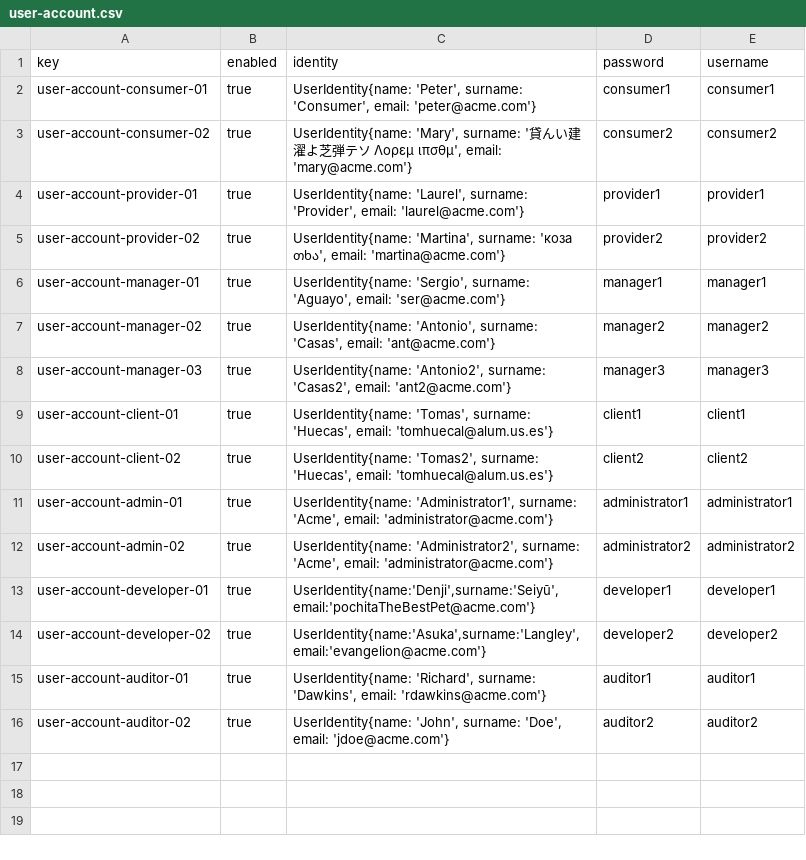
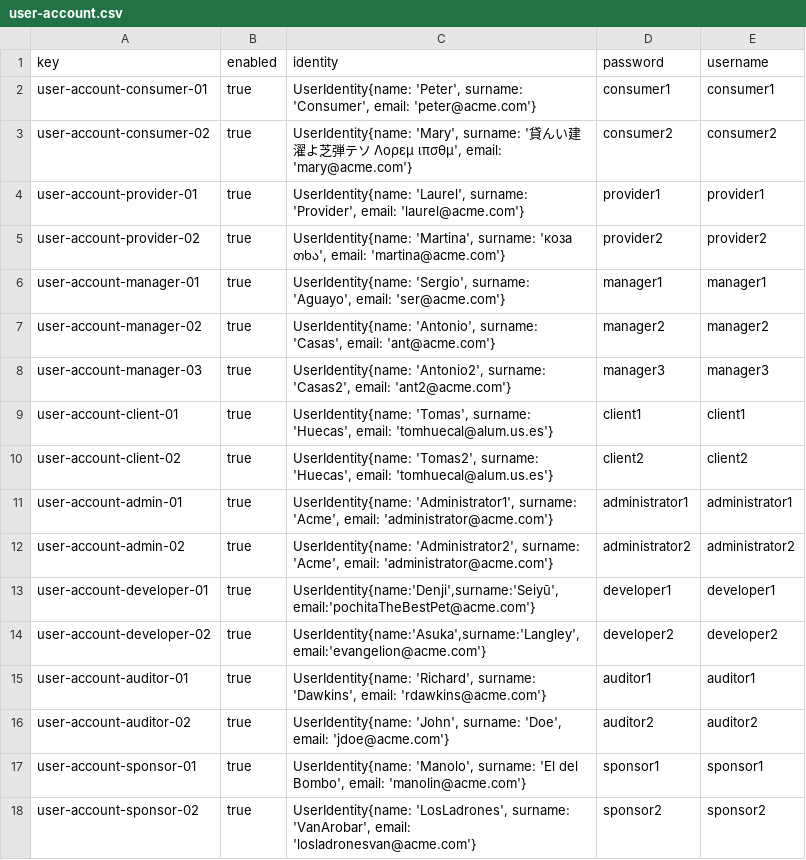
Before and after one commit to karyouben/Acme-SF-D04, a CSV file: src/main/webapp/WEB-INF/resources/sample-data/user-account.csv, drawn as a sheet.

Commit message:
Testeado los csv y UserAccount propios de Sponsor

```diff
--- a/src/main/webapp/WEB-INF/resources/sample-data/user-account.csv
+++ b/src/main/webapp/WEB-INF/resources/sample-data/user-account.csv
@@ -16 +16,3 @@ user-account-auditor-01,true,"UserIdentity{name: 'Richard', surname: 'Dawkins',
 user-account-auditor-02,true,"UserIdentity{name: 'John', surname: 'Doe', email: 'jdoe@acme.com'}",auditor2,auditor2
+user-account-sponsor-01,true,"UserIdentity{name: 'Manolo', surname: 'El del Bombo', email: 'manolin@acme.com'}",sponsor1,sponsor1
+user-account-sponsor-02,true,"UserIdentity{name: 'LosLadrones', surname: 'VanArobar', email: 'losladronesvan@acme.com'}",sponsor2,sponsor2
```
Also changed, not shown: src/main/webapp/WEB-INF/resources/sample-data/invoice.csv, src/main/webapp/WEB-INF/resources/sample-data/sponsor.csv, 3 other files.
